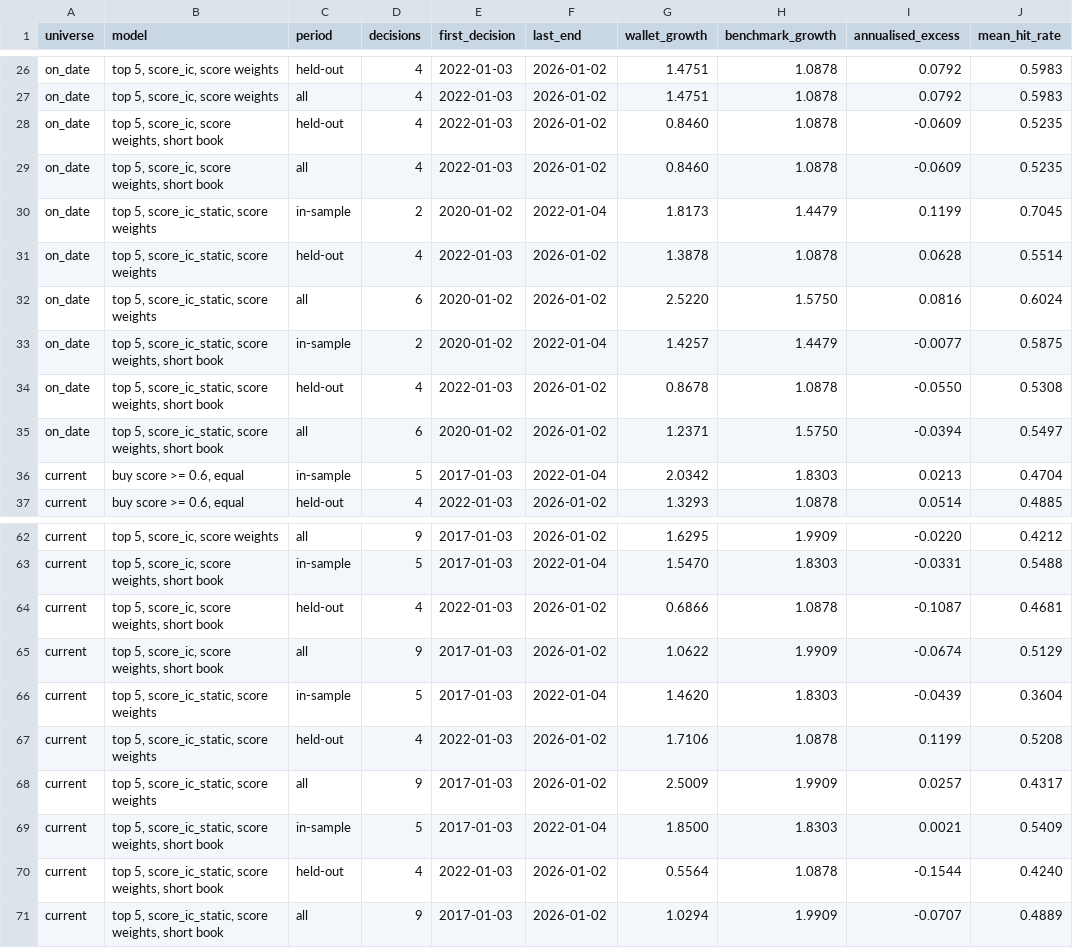
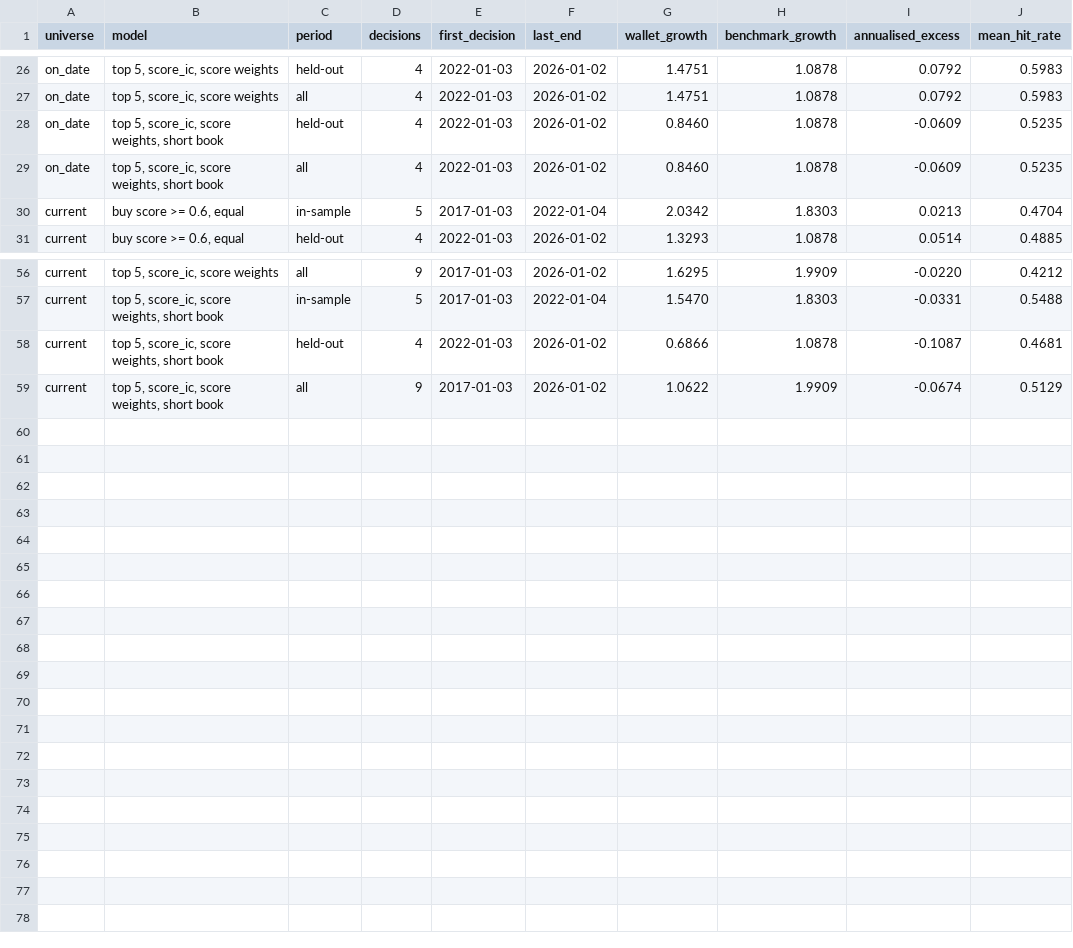
Before and after one commit to janalbertviljoen/Trading_Bot, a CSV file: results/value_investing/sp600/2026-10-31/evaluation/model_comparison.csv, drawn as a sheet; only a part is shown, gaps mark what is left out; the diff names each change by its address in the sheet, - before the commit and + after, or states it on an @@ line.

```diff
--- a/results/value_investing/sp600/2026-10-31/evaluation/model_comparison.csv
+++ b/results/value_investing/sp600/2026-10-31/evaluation/model_comparison.csv
-row 30: on_date | top 5, score_ic_static, score weights | in-sample | 2 | 2020-01-02 | 2022-01-04 | 1.8173 | 1.4479 | 0.1199 | 0.7045
-row 31: on_date | top 5, score_ic_static, score weights | held-out | 4 | 2022-01-03 | 2026-01-02 | 1.3878 | 1.0878 | 0.0628 | 0.5514
-row 32: on_date | top 5, score_ic_static, score weights | all | 6 | 2020-01-02 | 2026-01-02 | 2.5220 | 1.5750 | 0.0816 | 0.6024
-row 33: on_date | top 5, score_ic_static, score weights, short book | in-sample | 2 | 2020-01-02 | 2022-01-04 | 1.4257 | 1.4479 | -0.0077 | 0.5875
-row 34: on_date | top 5, score_ic_static, score weights, short book | held-out | 4 | 2022-01-03 | 2026-01-02 | 0.8678 | 1.0878 | -0.0550 | 0.5308
-row 35: on_date | top 5, score_ic_static, score weights, short book | all | 6 | 2020-01-02 | 2026-01-02 | 1.2371 | 1.5750 | -0.0394 | 0.5497
-row 66: current | top 5, score_ic_static, score weights | in-sample | 5 | 2017-01-03 | 2022-01-04 | 1.4620 | 1.8303 | -0.0439 | 0.3604
-row 67: current | top 5, score_ic_static, score weights | held-out | 4 | 2022-01-03 | 2026-01-02 | 1.7106 | 1.0878 | 0.1199 | 0.5208
-row 68: current | top 5, score_ic_static, score weights | all | 9 | 2017-01-03 | 2026-01-02 | 2.5009 | 1.9909 | 0.0257 | 0.4317
-row 69: current | top 5, score_ic_static, score weights, short book | in-sample | 5 | 2017-01-03 | 2022-01-04 | 1.8500 | 1.8303 | 0.0021 | 0.5409
-row 70: current | top 5, score_ic_static, score weights, short book | held-out | 4 | 2022-01-03 | 2026-01-02 | 0.5564 | 1.0878 | -0.1544 | 0.4240
-row 71: current | top 5, score_ic_static, score weights, short book | all | 9 | 2017-01-03 | 2026-01-02 | 1.0294 | 1.9909 | -0.0707 | 0.4889
```
Also changed, not shown: results/value_investing/sp400/2026-10-31/evaluation/model_comparison.csv, results/value_investing/sp500/2026-10-31/evaluation/model_comparison.csv, 33 other files.
